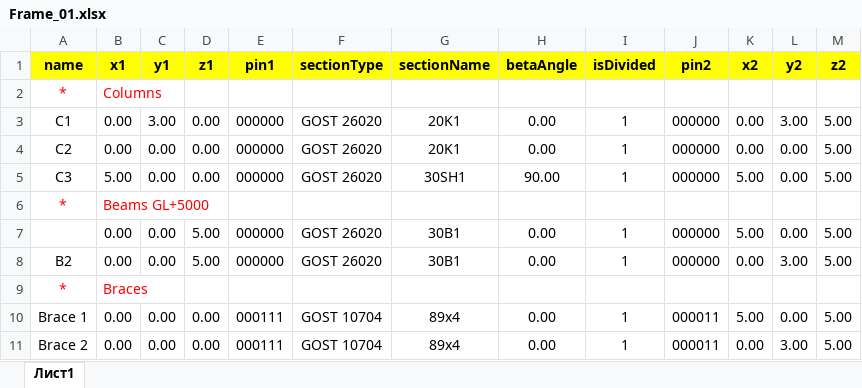
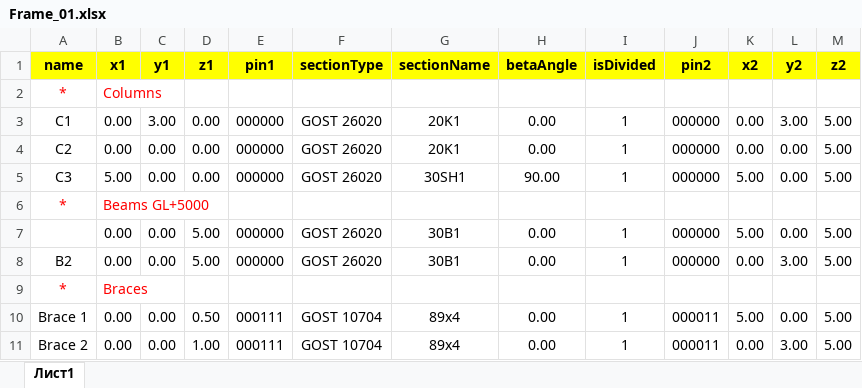
Before and after one commit to vokson/demo.local, an Excel workbook: Source/Excel/Frame_01.xlsx, sheet Лист1, drawn as a sheet; values as stored, in another font and other column widths than the file's, no borders; the diff names each change by its address in the sheet, - before the commit and + after, or states it on an @@ line.

Commit message:
0.0.06 - Start DivideByExistingNodes

```diff
--- a/Source/Excel/Frame_01.xlsx (sheet Лист1)
+++ b/Source/Excel/Frame_01.xlsx (sheet Лист1)
-D10 (z1): 0.00
+D10 (z1): 0.50
-D11 (z1): 0.00
+D11 (z1): 1.00
```
Also changed, not shown: 11 other files.
